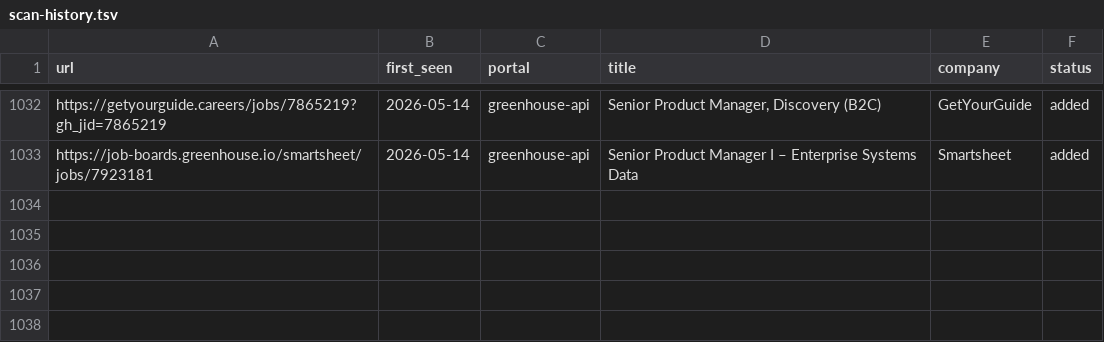
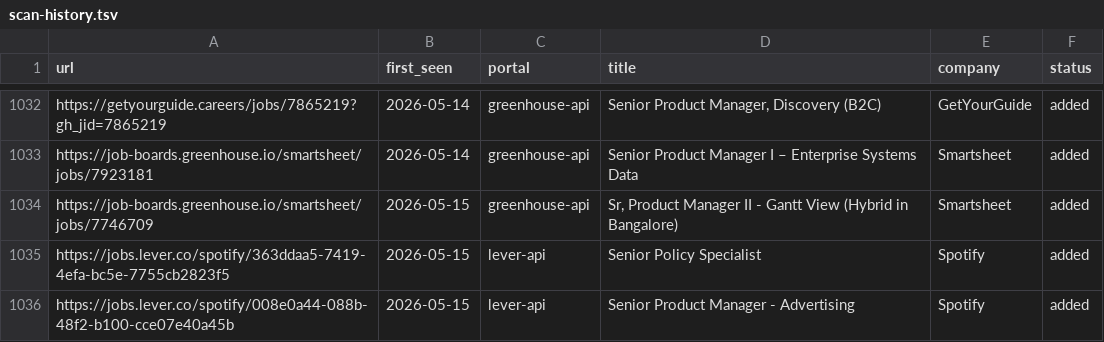
Before and after one commit to prernaaagarwal/career-ops, a TSV file: data/scan-history.tsv, drawn as a sheet; only a part is shown, gaps mark what is left out; the diff names each change by its address in the sheet, - before the commit and + after, or states it on an @@ line.

Commit message:
daily scan 2026-05-15

```diff
--- a/data/scan-history.tsv
+++ b/data/scan-history.tsv
+row 1034: https://job-boards.greenhouse.io/smartsheet/jobs/7746709 | 2026-05-15 | greenhouse-api | Sr, Product Manager II - Gantt View (Hybrid in Bangalore) | Smartsheet | added
+row 1035: https://jobs.lever.co/spotify/363ddaa5-7419-4efa-bc5e-7755cb2823f5 | 2026-05-15 | lever-api | Senior Policy Specialist | Spotify | added
+row 1036: https://jobs.lever.co/spotify/008e0a44-088b-48f2-b100-cce07e40a45b | 2026-05-15 | lever-api | Senior Product Manager - Advertising | Spotify | added
```
Also changed, not shown: 1 other file.
